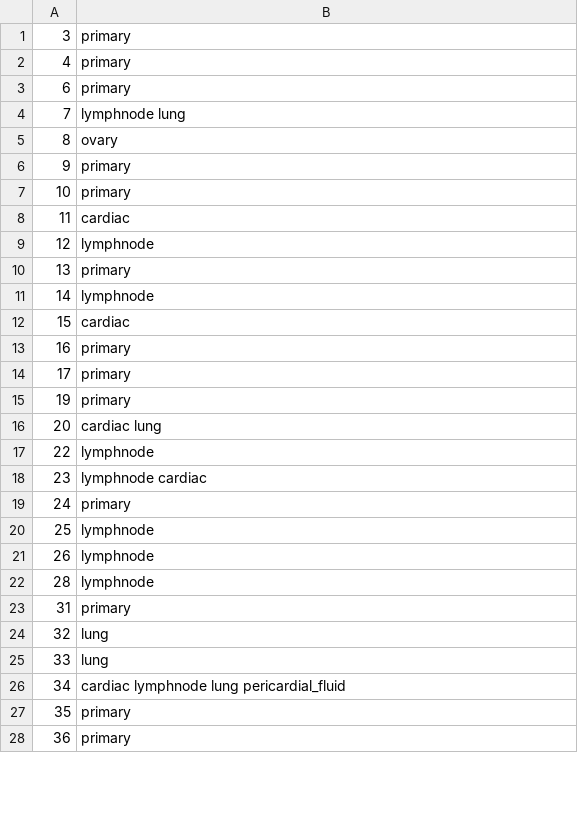
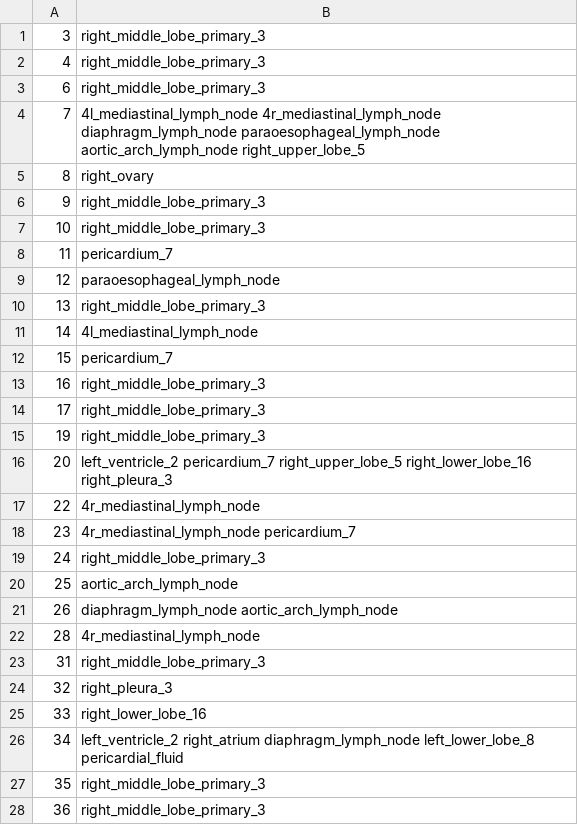
Before and after one commit to noahcape/pmh-rp, a TSV file: trees/CRUKP6590/CRUKP6590_labeling.tsv, drawn as a sheet; only a part is shown; the diff covers the shown part only.

```diff
--- a/trees/CRUKP6590/CRUKP6590_labeling.tsv
+++ b/trees/CRUKP6590/CRUKP6590_labeling.tsv
@@ -1,28 +1,28 @@
-3	primary
-4	primary
-6	primary
-7	lymphnode lung
-8	ovary
-9	primary
-10	primary
-11	cardiac
-12	lymphnode
-13	primary
-14	lymphnode
-15	cardiac
-16	primary
-17	primary
-19	primary
-20	cardiac lung
-22	lymphnode
-23	lymphnode cardiac
-24	primary
-25	lymphnode
-26	lymphnode
-28	lymphnode
-31	primary
-32	lung
-33	lung
-34	cardiac lymphnode lung pericardial_fluid
-35	primary
-36	primary
+3	right_middle_lobe_primary_3
+4	right_middle_lobe_primary_3
+6	right_middle_lobe_primary_3
+7	4l_mediastinal_lymph_node 4r_mediastinal_lymph_node diaphragm_lymph_node paraoesophageal_lymph_node aortic_arch_lymph_node right_upper_lobe_5
+8	right_ovary
+9	right_middle_lobe_primary_3
+10	right_middle_lobe_primary_3
+11	pericardium_7
+12	paraoesophageal_lymph_node
+13	right_middle_lobe_primary_3
+14	4l_mediastinal_lymph_node
+15	pericardium_7
+16	right_middle_lobe_primary_3
+17	right_middle_lobe_primary_3
+19	right_middle_lobe_primary_3
+20	left_ventricle_2 pericardium_7 right_upper_lobe_5 right_lower_lobe_16 right_pleura_3
+22	4r_mediastinal_lymph_node
+23	4r_mediastinal_lymph_node pericardium_7
+24	right_middle_lobe_primary_3
+25	aortic_arch_lymph_node
+26	diaphragm_lymph_node aortic_arch_lymph_node
+28	4r_mediastinal_lymph_node
+31	right_middle_lobe_primary_3
+32	right_pleura_3
+33	right_lower_lobe_16
+34	left_ventricle_2 right_atrium diaphragm_lymph_node left_lower_lobe_8 pericardial_fluid
+35	right_middle_lobe_primary_3
+36	right_middle_lobe_primary_3
```
Also changed, not shown: 23 edited cells elsewhere in this file, trees/CRUKP2757/CRUKP2757_labeling.tsv, trees/CRUKP3581/CRUKP3581_labeling.tsv, 21 other files.
